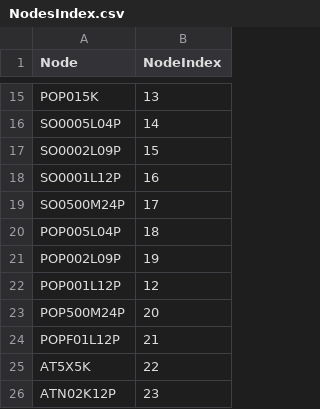
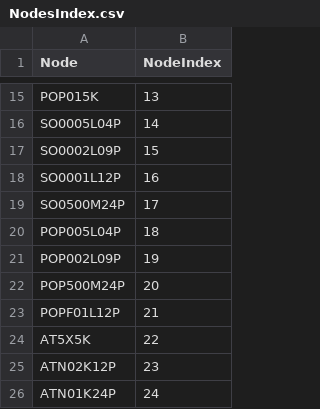
Before and after one commit to PatrickReck01/DS_GNN, a CSV file: Raw Dataset/Homogenoeus/Nodes/NodesIndex.csv, drawn as a sheet; only a part is shown, gaps mark what is left out; the shorter side is filled out with more unchanged rows; the diff names each change by its address in the sheet, - before the commit and + after, or states it on an @@ line.

```diff
--- a/Raw Dataset/Homogenoeus/Nodes/NodesIndex.csv
+++ b/Raw Dataset/Homogenoeus/Nodes/NodesIndex.csv
-row 22: POP001L12P | 12
```
Also changed, not shown: 5 other files.
